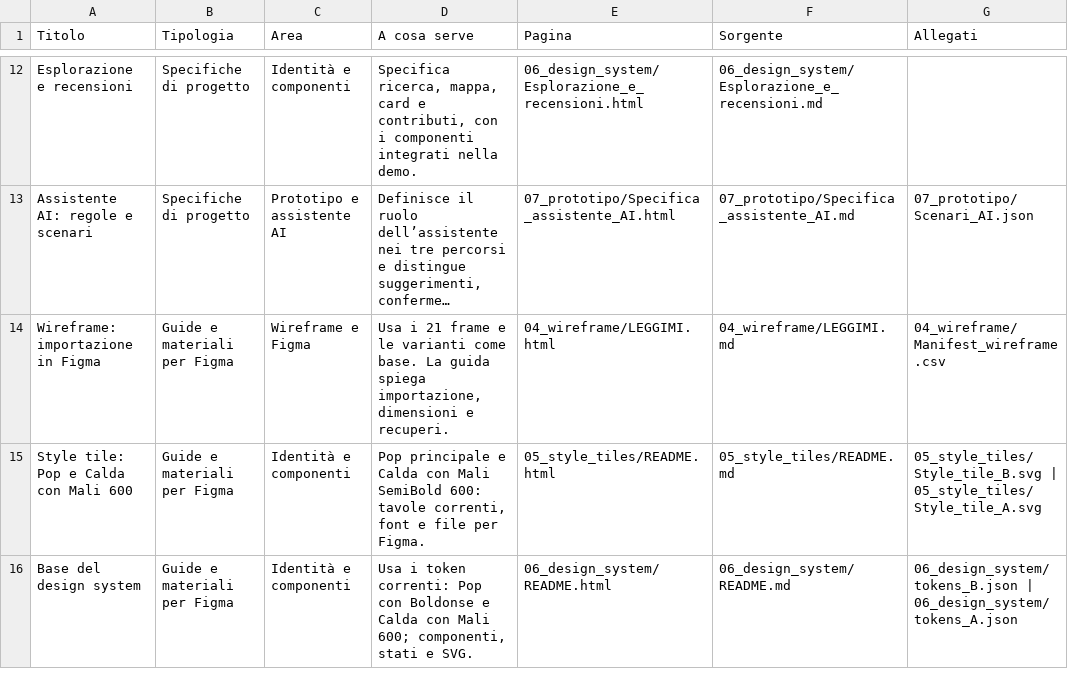
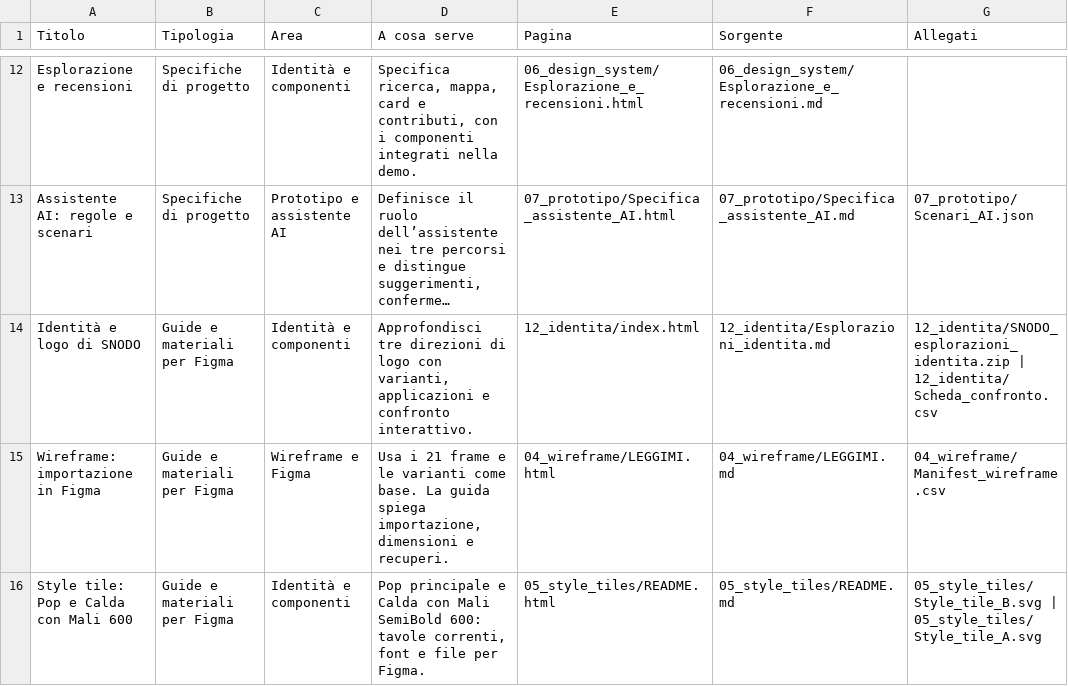
Before and after one commit to Leracs/snodo-tesi, a CSV file: docs/11_materiale_di_lavoro/Indice_materiali_di_lavoro.csv, drawn as a sheet; only a part is shown, gaps mark what is left out; the shorter side is filled out with more unchanged rows; long unchanged cells end in …; the diff names each change by its address in the sheet, - before the commit and + after, or states it on an @@ line.

Commit message:
Add deep exploration of three SNODO logo directions

```diff
--- a/docs/11_materiale_di_lavoro/Indice_materiali_di_lavoro.csv
+++ b/docs/11_materiale_di_lavoro/Indice_materiali_di_lavoro.csv
+row 14: Identità e logo di SNODO | Guide e materiali per Figma | Identità e componenti | Approfondisci tre direzioni di logo con varianti, applicazioni e confronto interattivo. | 12_identita/index.html | 12_identita/Esplorazioni_identita.md | 12_identita/SNODO_esplorazioni_identita.zip | 12_identita/Scheda_confronto.csv
```
Also changed, not shown: 29 other files.
